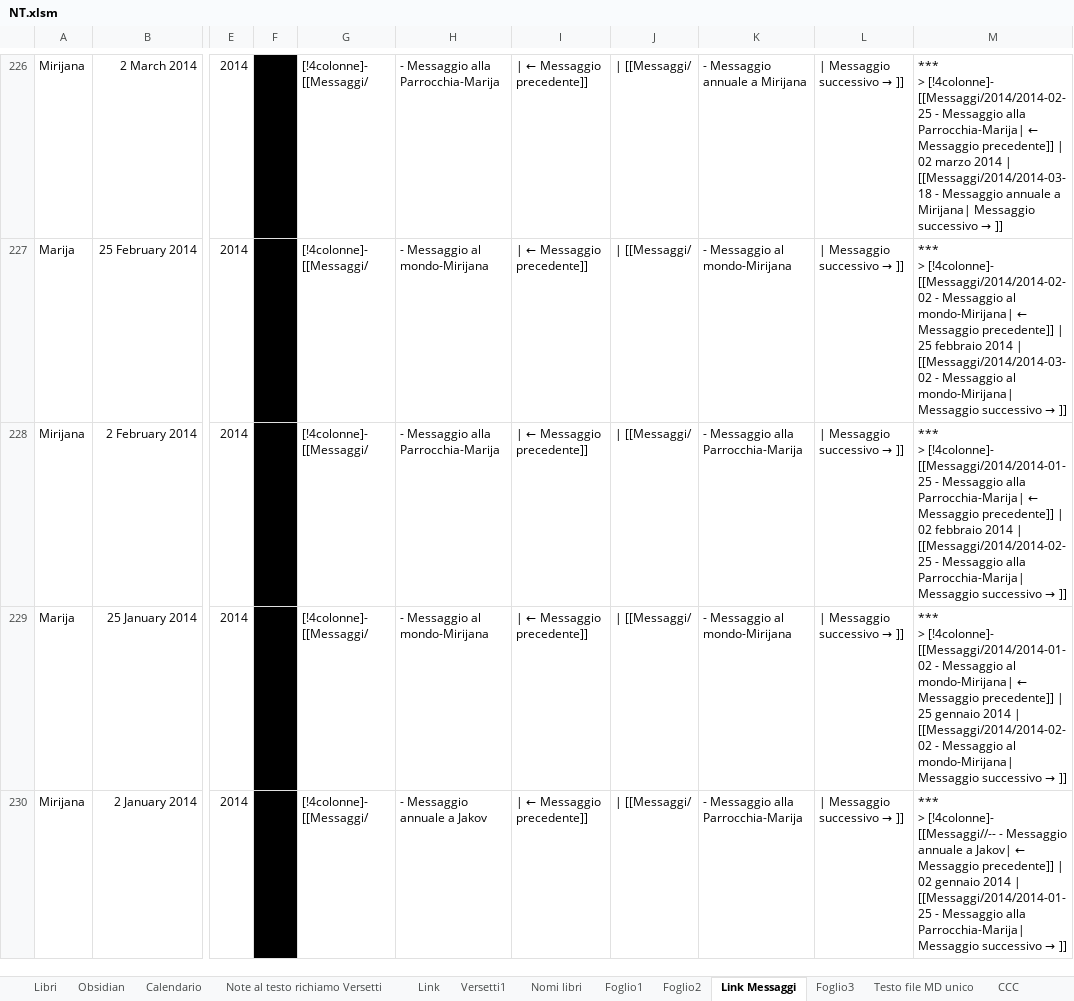
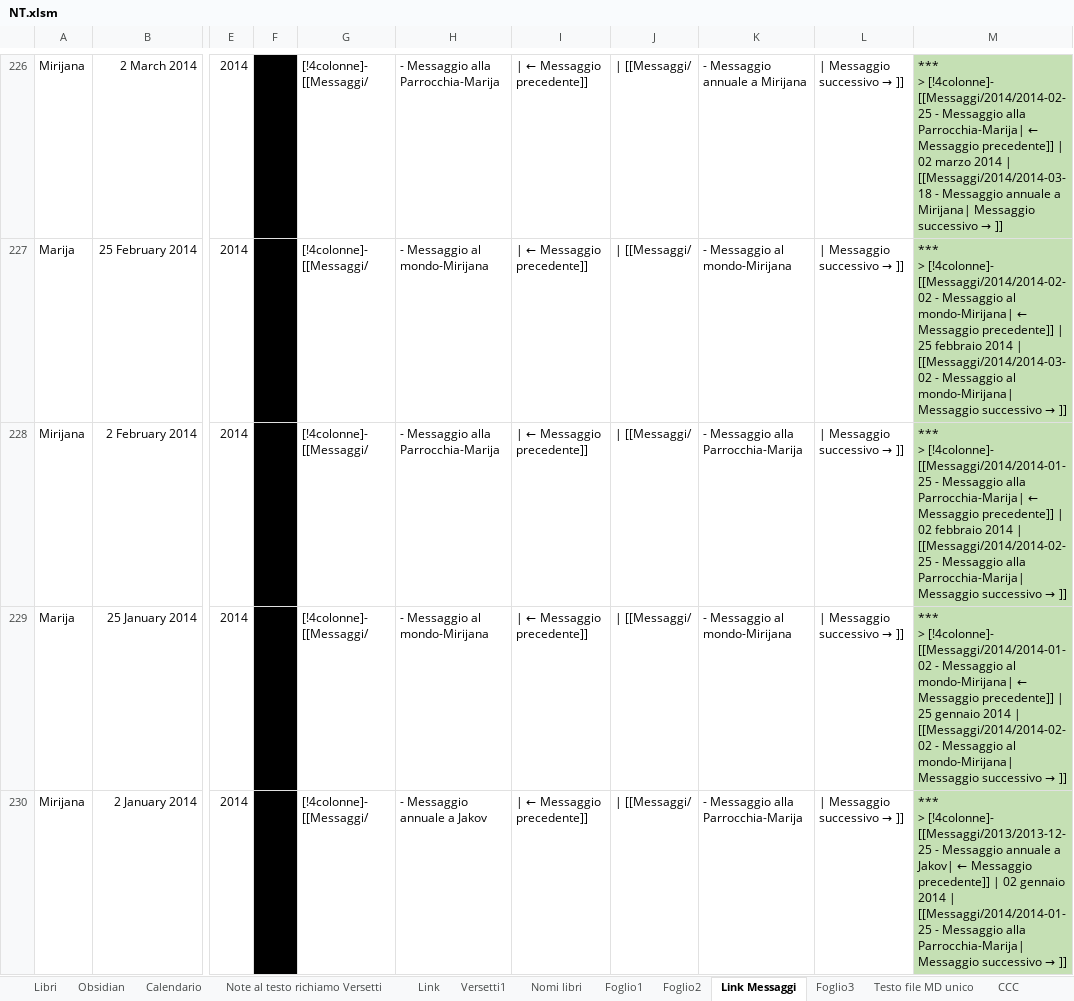
Before and after one commit to EmanueleTinari/Chiesa, an Excel workbook: NT.xlsm, sheet Link Messaggi, drawn as a sheet; only a part is shown, gaps mark what is left out; values as stored, in another font and other column widths than the file's, no borders; the diff covers the shown part only; the diff names each change by its address in the sheet, - before the commit and + after, or states it on an @@ line.

```diff
--- a/NT.xlsm (sheet Link Messaggi)
+++ b/NT.xlsm (sheet Link Messaggi)
-M226:M230 fill: none
+M226:M230 fill: #C5E0B4
-M230: …> [!4colonne]- [[Messaggi//-- - Messaggio…
+M230: …> [!4colonne]- [[Messaggi/2013/2013-12-25 - Messaggio…
```
Also changed, not shown: 29 added rows and cell formats elsewhere in this sheet.
